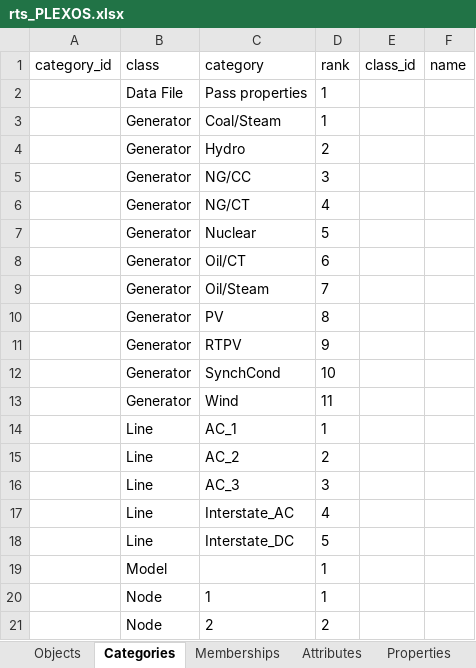
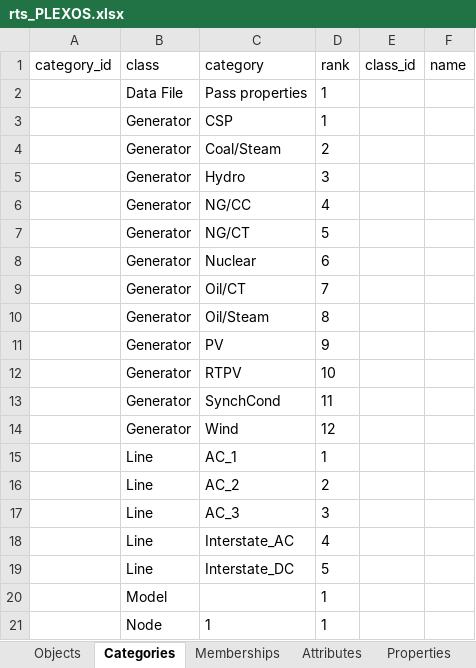
Before and after one commit to GridMod/RTS-GMLC, an Excel workbook: RTS_Data/rts_PLEXOS.xlsx, sheet Categories, drawn as a sheet; only a part is shown; the shorter side is filled out with more unchanged rows; values as stored, in another font and other column widths than the file's, no borders; addresses are those after the commit; the diff names each change by its address in the sheet, - before the commit and + after, or states it on an @@ line.

```diff
--- a/RTS_Data/rts_PLEXOS.xlsx (sheet Categories)
+++ b/RTS_Data/rts_PLEXOS.xlsx (sheet Categories)
+row 3:  | Generator | CSP | 1
-D4 (rank): 1
+D4 (rank): 2
-D5 (rank): 2
+D5 (rank): 3
-D6 (rank): 3
+D6 (rank): 4
-D7 (rank): 4
+D7 (rank): 5
-D8 (rank): 5
+D8 (rank): 6
-D9 (rank): 6
+D9 (rank): 7
-D10 (rank): 7
+D10 (rank): 8
-D11 (rank): 8
+D11 (rank): 9
-D12 (rank): 9
+D12 (rank): 10
-D13 (rank): 10
+D13 (rank): 11
-D14 (rank): 11
+D14 (rank): 12
```
Also changed, not shown: sheet Properties, sheet Memberships, sheet Objects, 17 other files.
